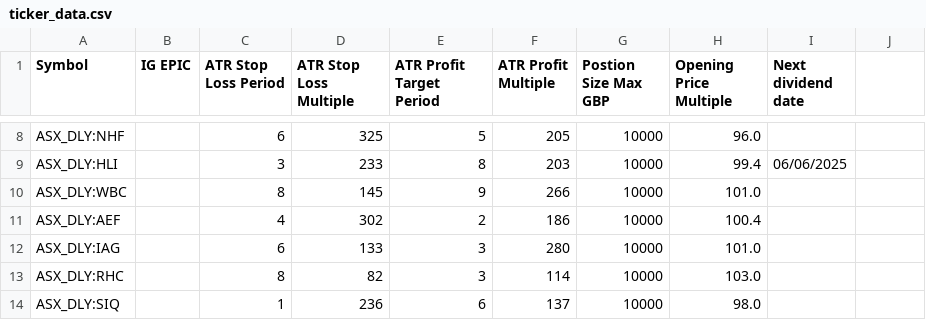
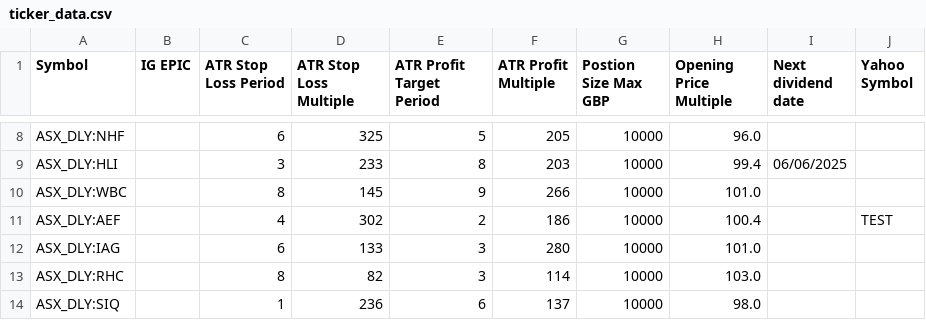
Before and after one commit to shaumne/steven-web-app, a CSV file: ticker_data.csv, drawn as a sheet; only a part is shown, gaps mark what is left out; the diff names each change by its address in the sheet, - before the commit and + after, or states it on an @@ line.

```diff
--- a/ticker_data.csv
+++ b/ticker_data.csv
-J1: (empty)
+J1: Yahoo Symbol
-J11 (Yahoo Symbol): (empty)
+J11 (Yahoo Symbol): TEST
```
Also changed, not shown: ticker_data copy.csv, 13 other files.
